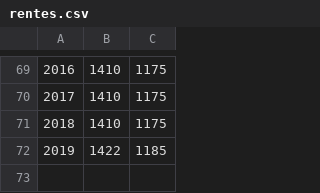
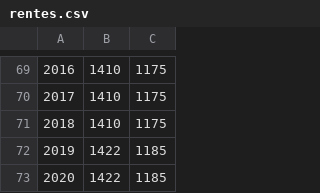
Before and after one commit to benjaminkoschig/webavs, a CSV file: webavs-web/src/main/resources/rentes.csv, drawn as a sheet; only a part is shown, gaps mark what is left out.

Commit message:
S191030_002

```diff
--- a/webavs-web/src/main/resources/rentes.csv
+++ b/webavs-web/src/main/resources/rentes.csv
@@ -72 +72,2 @@
 2019;1422;1185
+2020;1422;1185
```
